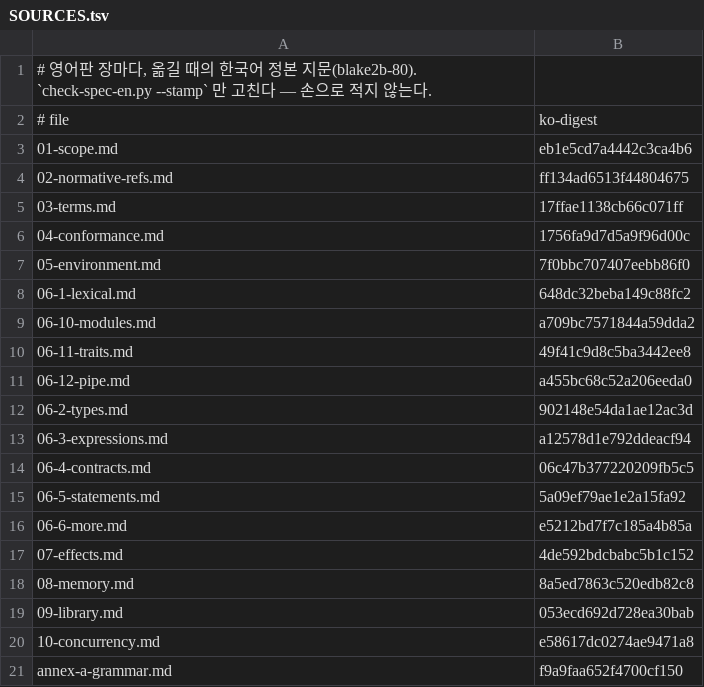
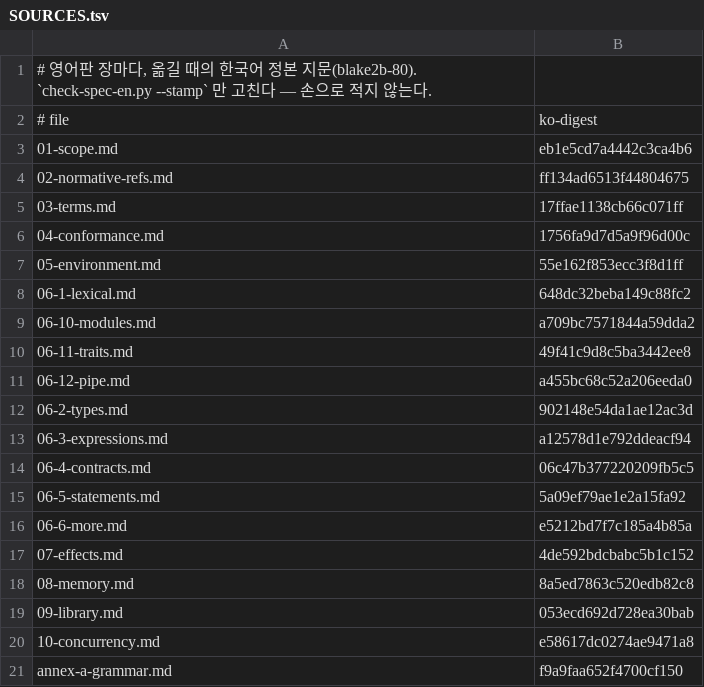
Before and after one commit to rubidus-api/lowent_lang, a TSV file: docs/spec/canon-en/SOURCES.tsv, drawn as a sheet.

```diff
--- a/docs/spec/canon-en/SOURCES.tsv
+++ b/docs/spec/canon-en/SOURCES.tsv
@@ -6,3 +6,3 @@
 04-conformance.md	1756fa9d7d5a9f96d00c
-05-environment.md	7f0bbc707407eebb86f0
+05-environment.md	55e162f853ecc3f8d1ff
 06-1-lexical.md	648dc32beba149c88fc2
```
Also changed, not shown: 12 other files.
